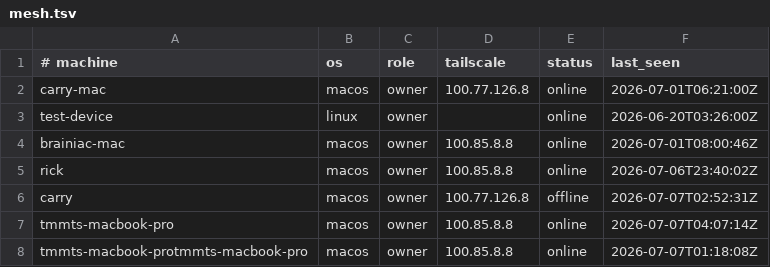
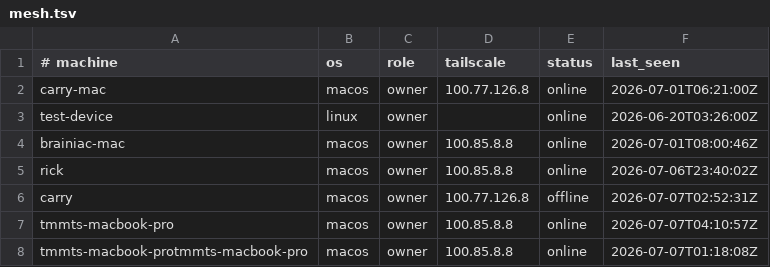
Before and after one commit to AIXMOS537/TMMT, a TSV file: mesh.tsv, drawn as a sheet.

Commit message:
swarm: update coordination state

```diff
--- a/mesh.tsv
+++ b/mesh.tsv
@@ -6,3 +6,3 @@ rick	macos	owner	100.85.8.8	online	2026-07-06T23:40:02Z
 carry	macos	owner	100.77.126.8	offline	2026-07-07T02:52:31Z
-tmmts-macbook-pro	macos	owner	100.85.8.8	online	2026-07-07T04:07:14Z
+tmmts-macbook-pro	macos	owner	100.85.8.8	online	2026-07-07T04:10:57Z
 tmmts-macbook-protmmts-macbook-pro	macos	owner	100.85.8.8	online	2026-07-07T01:18:08Z
```
